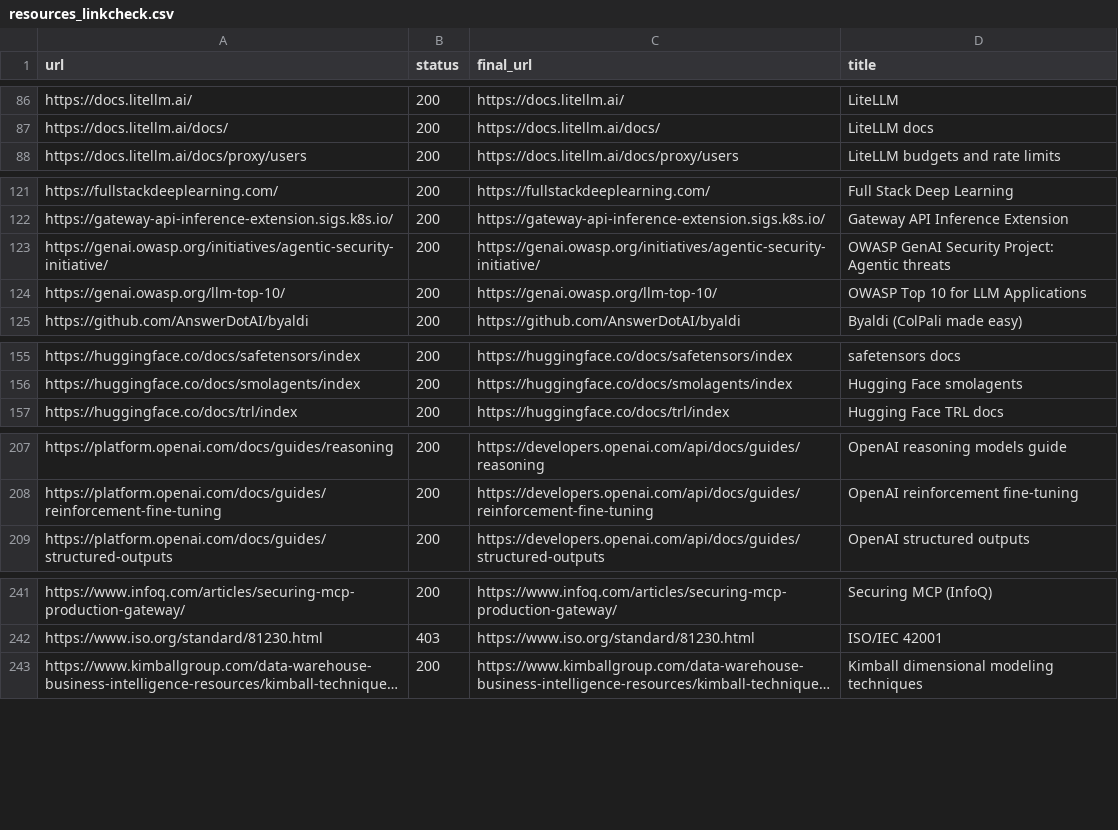
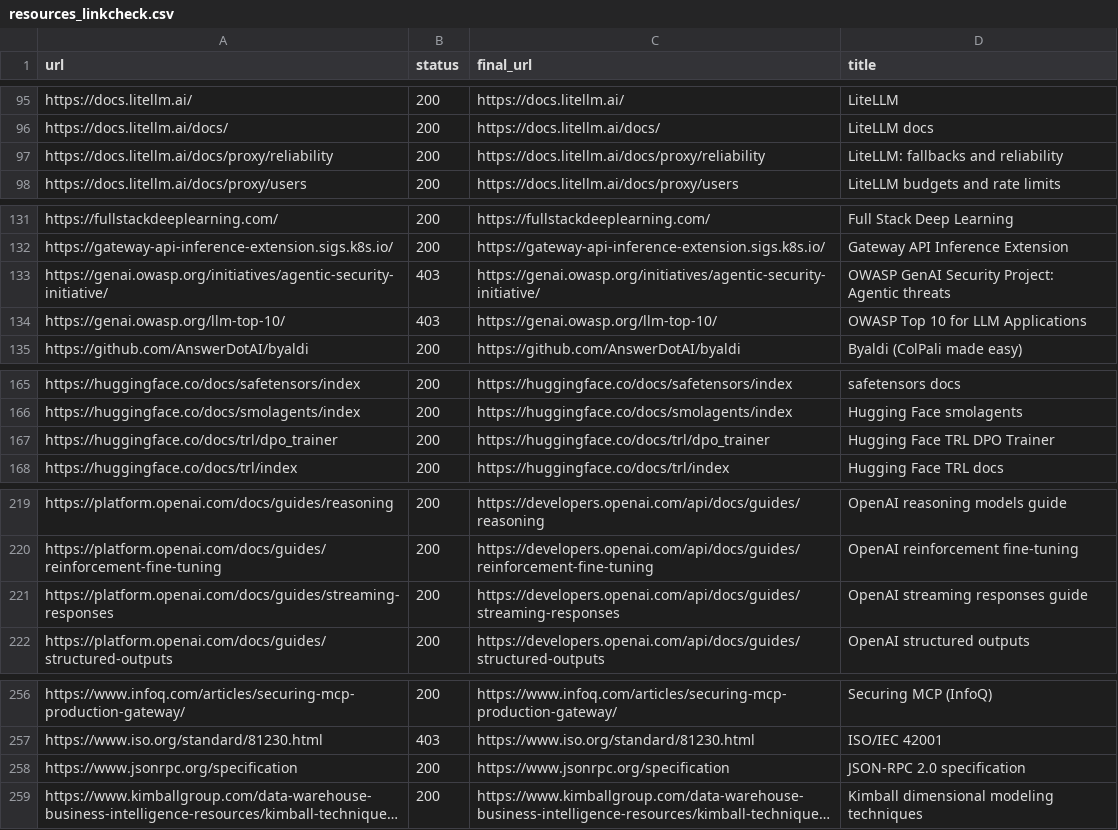
Before and after one commit to DwirefS/ai-learning-atlas, a CSV file: docs/resources_linkcheck.csv, drawn as a sheet; only a part is shown, gaps mark what is left out; long unchanged cells end in …; addresses are those after the commit; the diff covers the shown part only; the diff names each change by its address in the sheet, - before the commit and + after, or states it on an @@ line.

```diff
--- a/docs/resources_linkcheck.csv
+++ b/docs/resources_linkcheck.csv
+row 97: https://docs.litellm.ai/docs/proxy/reliability | 200 | https://docs.litellm.ai/docs/proxy/reliability | LiteLLM: fallbacks and reliability
-B133:B134 (status): 200
+B133:B134 (status): 403
+row 167: https://huggingface.co/docs/trl/dpo_trainer | 200 | https://huggingface.co/docs/trl/dpo_trainer | Hugging Face TRL DPO Trainer
+row 221: https://platform.openai.com/docs/guides/streaming-responses | 200 | https://developers.openai.com/api/docs/guides/streaming-responses | OpenAI streaming responses guide
+row 258: https://www.jsonrpc.org/specification | 200 | https://www.jsonrpc.org/specification | JSON-RPC 2.0 specification
```
Also changed, not shown: 12 added rows and 6 edited cells elsewhere in this file, 3 other files.
